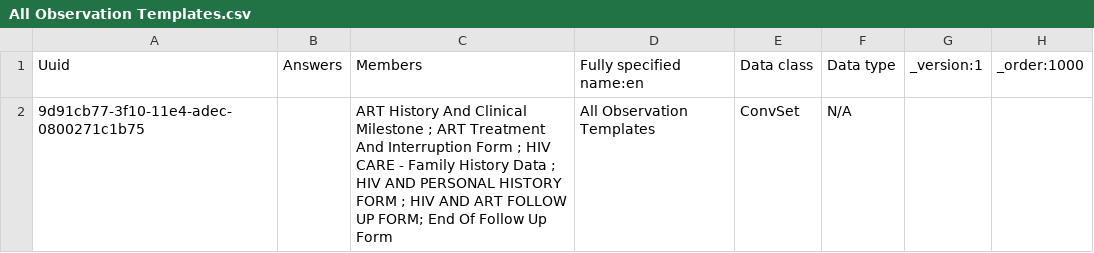
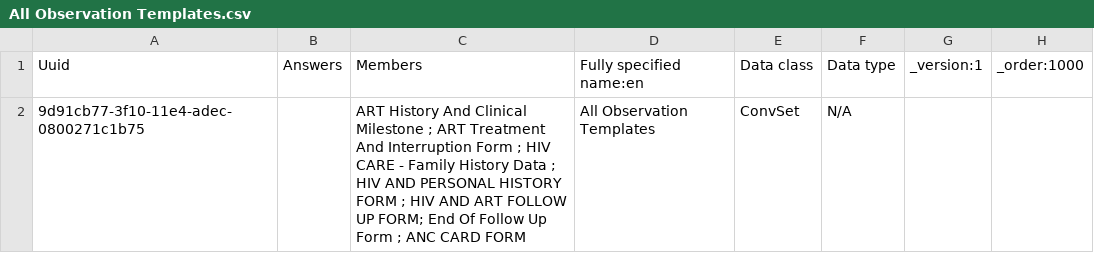
Before and after one commit to IntelliSOFT-Consulting/kspras_metadata, a CSV file: configuration/concepts/All Observation Templates.csv, drawn as a sheet.

Commit message:
Added the ANC CARD CONCEPTS AND FORM

```diff
--- a/configuration/concepts/All Observation Templates.csv
+++ b/configuration/concepts/All Observation Templates.csv
@@ -1,2 +1,2 @@
 Uuid,Answers,Members,Fully specified name:en,Data class,Data type,_version:1,_order:1000
-9d91cb77-3f10-11e4-adec-0800271c1b75,,ART History And Clinical Milestone ; ART Treatment And Interruption Form ; HIV CARE - Family History Data ; HIV AND PERSONAL HISTORY FORM ; HIV AND ART FOLLOW UP FORM; End Of Follow Up Form,All Observation Templates,ConvSet,N/A,,
+9d91cb77-3f10-11e4-adec-0800271c1b75,,ART History And Clinical Milestone ; ART Treatment And Interruption Form ; HIV CARE - Family History Data ; HIV AND PERSONAL HISTORY FORM ; HIV AND ART FOLLOW UP FORM; End Of Follow Up Form ; ANC CARD FORM,All Observation Templates,ConvSet,N/A,,
```
Also changed, not shown: 2 other files.
